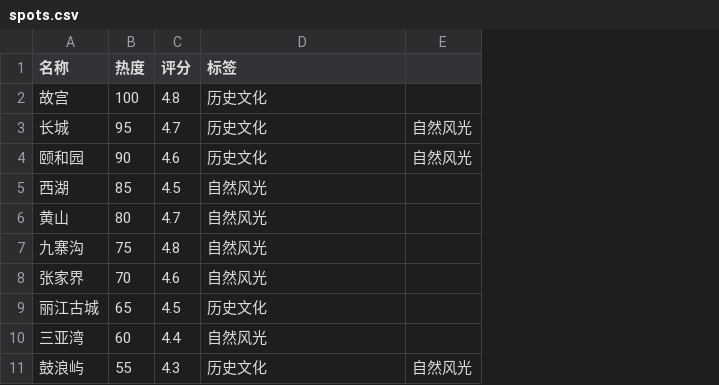
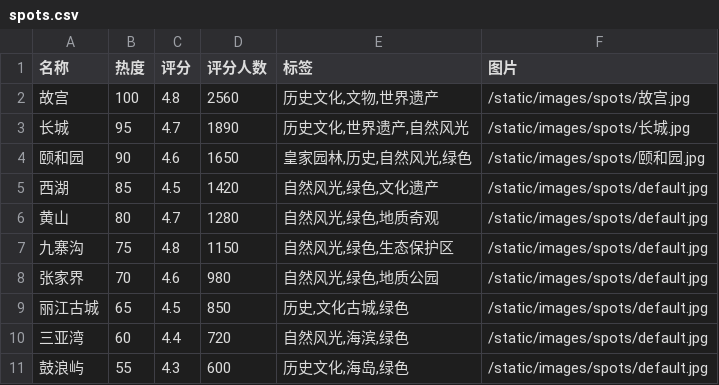
Before and after one commit to phqqy/personalized-travel-system, a CSV file: data/raw/spots.csv, drawn as a sheet; removed rows and columns are numbered as before the commit, all else as after; the diff names each change by its address in the sheet, - before the commit and + after, or states it on an @@ line.

```diff
--- a/data/raw/spots.csv
+++ b/data/raw/spots.csv
+column D (评分人数), rows 2-11: 2560 | 1890 | 1650 | 1420 | 1280 | 1150 | 980 | 850 | 720 | 600
-column E, rows 3-11: 自然风光 | 自然风光 |  |  |  |  |  |  | 自然风光
+column F (图片), rows 2-11: /static/images/spots/故宫.jpg | /static/images/spots/长城.jpg | /static/images/spots/颐和园.jpg | /static/images/spots/default.jpg | /static/images/spots/default.jpg | /static/images/spots/default.jpg | /static/images/spots/default.jpg | /static/images/spots/default.jpg | /static/images/spots/default.jpg | /static/images/spots/default.jpg
-E2 (标签): 历史文化
+E2 (标签): 历史文化,文物,世界遗产
-E3 (标签): 历史文化
+E3 (标签): 历史文化,世界遗产,自然风光
-E4 (标签): 历史文化
+E4 (标签): 皇家园林,历史,自然风光,绿色
-E5 (标签): 自然风光
+E5 (标签): 自然风光,绿色,文化遗产
-E6 (标签): 自然风光
+E6 (标签): 自然风光,绿色,地质奇观
-E7 (标签): 自然风光
+E7 (标签): 自然风光,绿色,生态保护区
-E8 (标签): 自然风光
+E8 (标签): 自然风光,绿色,地质公园
-E9 (标签): 历史文化
+E9 (标签): 历史,文化古城,绿色
-E10 (标签): 自然风光
+E10 (标签): 自然风光,海滨,绿色
-E11 (标签): 历史文化
+E11 (标签): 历史文化,海岛,绿色
```
Also changed, not shown: data/raw/food.csv, 10 other files.
